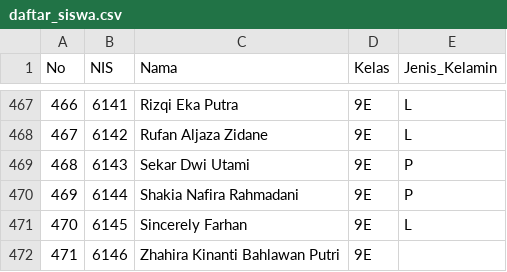
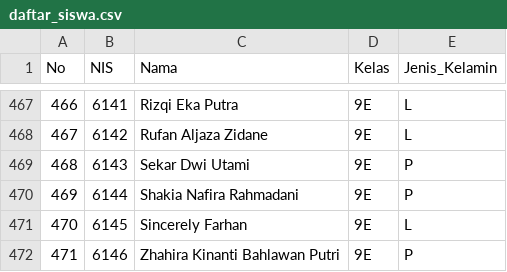
Before and after one commit to Mersirasyidah/aplikasi-speroba, a CSV file: daftar_siswa.csv, drawn as a sheet; only a part is shown, gaps mark what is left out.

Commit message:
Update daftar_siswa.csv

```diff
--- a/daftar_siswa.csv
+++ b/daftar_siswa.csv
@@ -471,2 +471,2 @@ No,NIS,Nama,Kelas,Jenis_Kelamin
 470,6145,Sincerely Farhan,9E,L
-471,6146,Zhahira Kinanti Bahlawan Putri,9E,
+471,6146,Zhahira Kinanti Bahlawan Putri,9E,P
```
